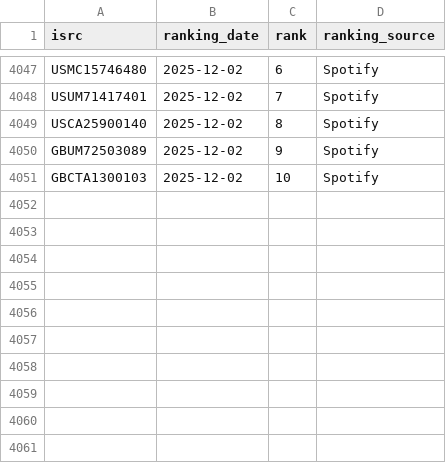
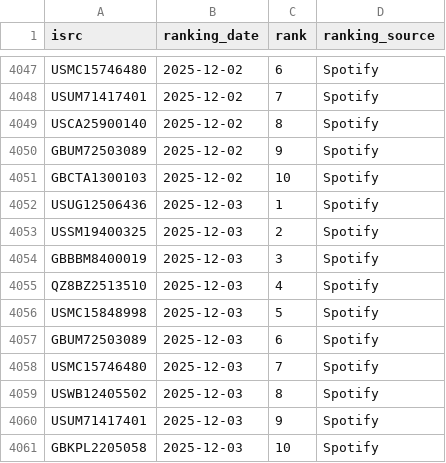
Before and after one commit to jarell-santella/daily-top-songs-etl, a CSV file: db/csv/ranking.csv, drawn as a sheet; only a part is shown, gaps mark what is left out.

Commit message:
chore(automated): add fetched daily data to csvs

```diff
--- a/db/csv/ranking.csv
+++ b/db/csv/ranking.csv
@@ -4051 +4051,11 @@
 "GBCTA1300103","2025-12-02","10","Spotify"
+"USUG12506436","2025-12-03","1","Spotify"
+"USSM19400325","2025-12-03","2","Spotify"
+"GBBBM8400019","2025-12-03","3","Spotify"
+"QZ8BZ2513510","2025-12-03","4","Spotify"
+"USMC15848998","2025-12-03","5","Spotify"
+"GBUM72503089","2025-12-03","6","Spotify"
+"USMC15746480","2025-12-03","7","Spotify"
+"USWB12405502","2025-12-03","8","Spotify"
+"USUM71417401","2025-12-03","9","Spotify"
+"GBKPL2205058","2025-12-03","10","Spotify"
```
Also changed, not shown: db/csv/artist.csv, db/csv/artist_song_map.csv, 1 other file.
